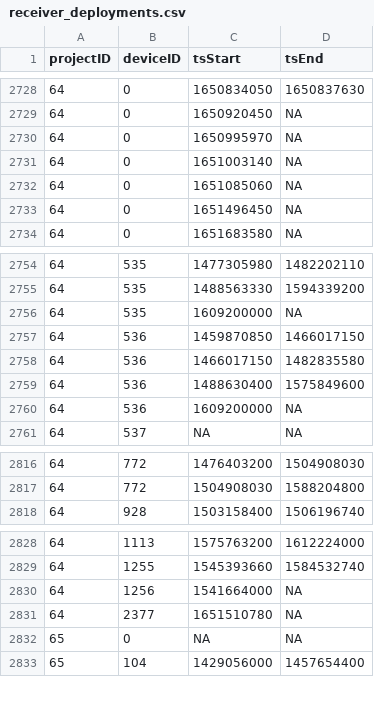
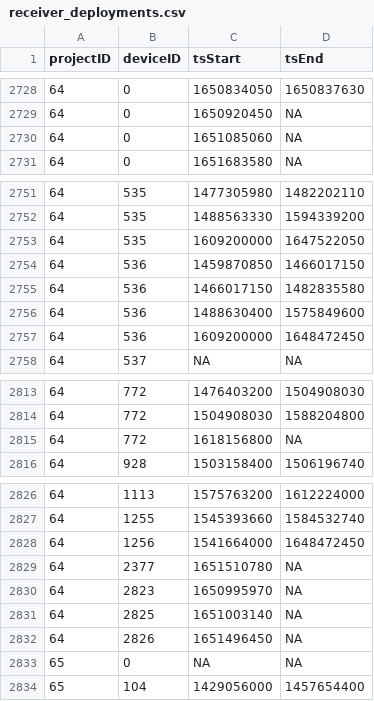
Before and after one commit to MotusWTS/motus-metadata-history, a CSV file: receiver_deployments.csv, drawn as a sheet; only a part is shown, gaps mark what is left out; the diff covers the shown part only.

```diff
--- a/receiver_deployments.csv
+++ b/receiver_deployments.csv
@@ -2729,6 +2729,3 @@
 64,0,1650920450,NA
-64,0,1650995970,NA
-64,0,1651003140,NA
 64,0,1651085060,NA
-64,0,1651496450,NA
 64,0,1651683580,NA
@@ -2755,3 +2752,3 @@
 64,535,1488563330,1594339200
-64,535,1609200000,NA
+64,535,1609200000,1647522050
 64,536,1459870850,1466017150
@@ -2759,3 +2756,3 @@
 64,536,1488630400,1575849600
-64,536,1609200000,NA
+64,536,1609200000,1648472450
 64,537,NA,NA
@@ -2817,2 +2814,3 @@
 64,772,1504908030,1588204800
+64,772,1618156800,NA
 64,928,1503158400,1506196740
@@ -2829,4 +2827,7 @@
 64,1255,1545393660,1584532740
-64,1256,1541664000,NA
+64,1256,1541664000,1648472450
 64,2377,1651510780,NA
+64,2823,1650995970,NA
+64,2825,1651003140,NA
+64,2826,1651496450,NA
 65,0,NA,NA
```
Also changed, not shown: 1 edited cell elsewhere in this file, 2 other files.
